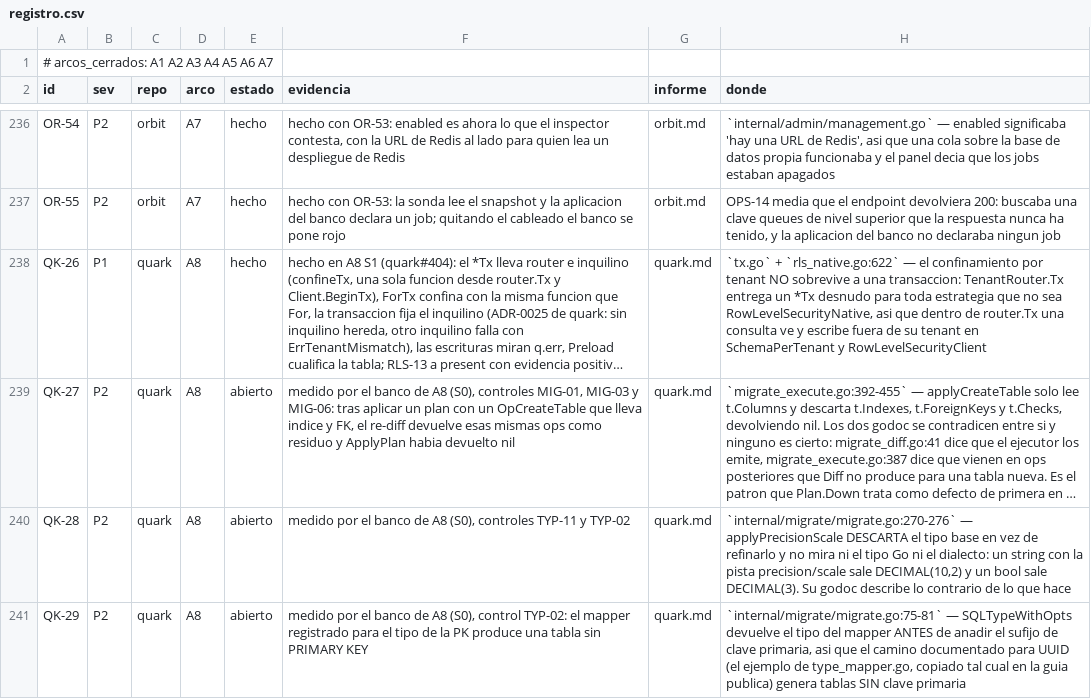
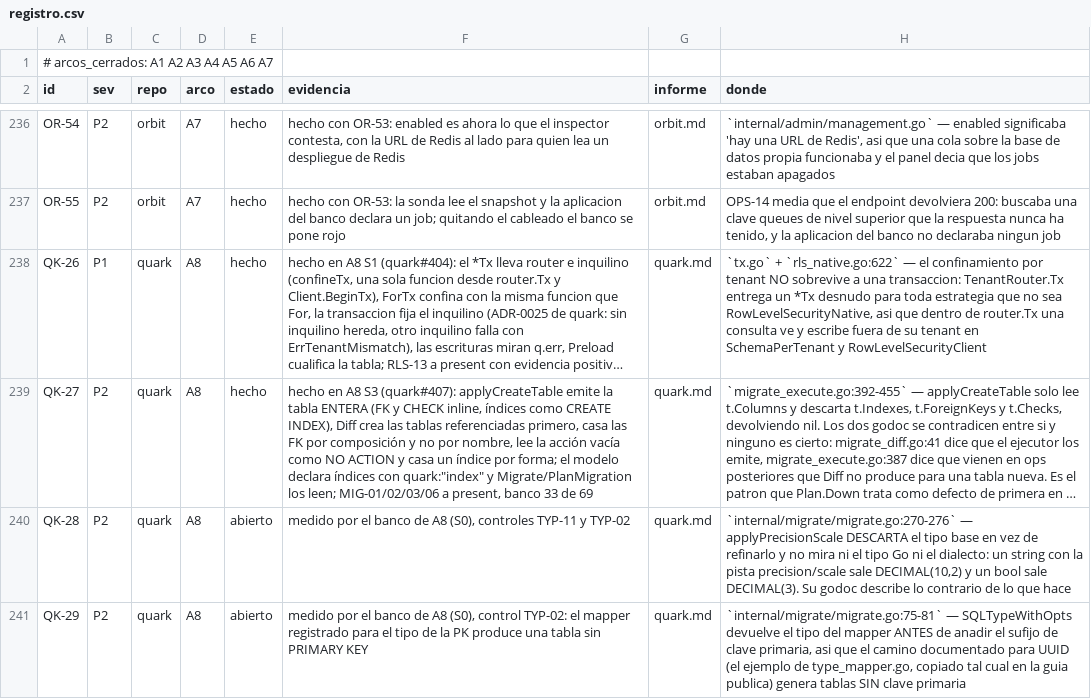
Before and after one commit to jcsvwinston/quantum, a CSV file: docs/auditoria/madurez-2026-09-03/registro.csv, drawn as a sheet; only a part is shown, gaps mark what is left out; long unchanged cells end in …; the diff names each change by its address in the sheet, - before the commit and + after, or states it on an @@ line.

```diff
--- a/docs/auditoria/madurez-2026-09-03/registro.csv
+++ b/docs/auditoria/madurez-2026-09-03/registro.csv
-E239 (estado): abierto
+E239 (estado): hecho
-F239 (evidencia): medido por el banco de A8 (S0), controles MIG-01, MIG-03 y MIG-06: tras aplicar un plan con un OpCreateTable que lleva indice y FK, el re-diff devuelve esas mismas ops como residuo y ApplyPlan habia devuelto nil
+F239 (evidencia): hecho en A8 S3 (quark#407): applyCreateTable emite la tabla ENTERA (FK y CHECK inline, índices como CREATE INDEX), Diff crea las tablas referenciadas primero, casa las FK por composición y no por nombre, lee la acción vacía como NO ACTION y casa un índice por forma; el modelo declara índices con quark:"index" y Migrate/PlanMigration los leen; MIG-01/02/03/06 a present, banco 33 de 69
```
Also changed, not shown: 2 other files.
